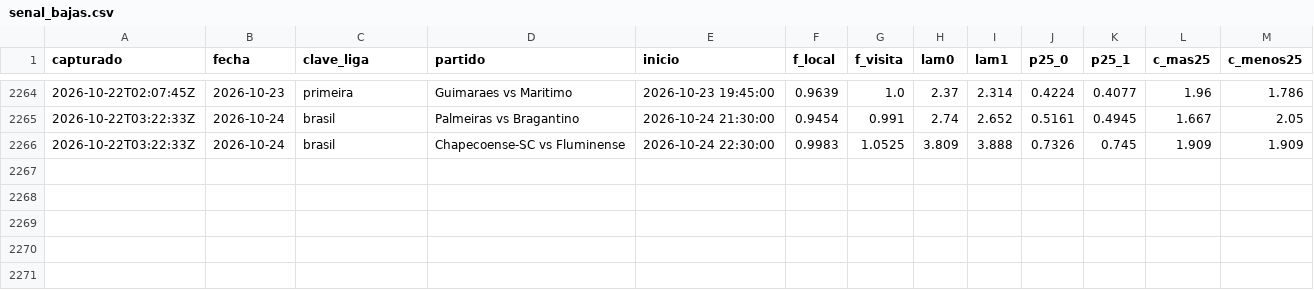
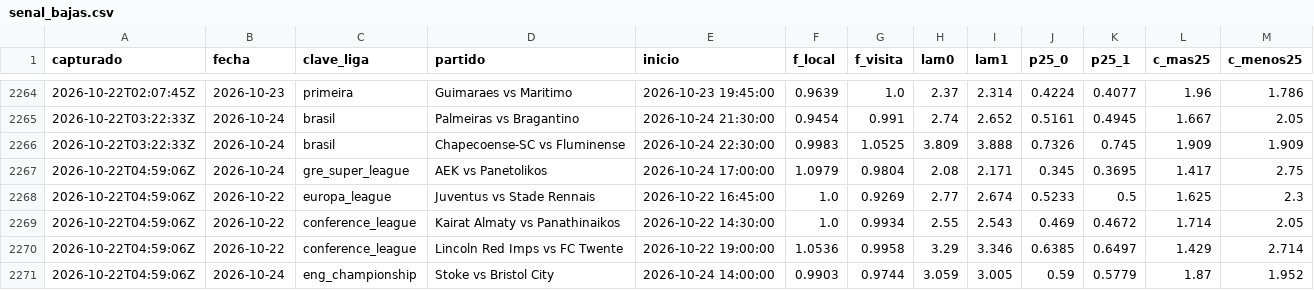
Before and after one commit to HectorMontiel/mundial-2026-predictor, a CSV file: senal_bajas.csv, drawn as a sheet; only a part is shown, gaps mark what is left out; the diff names each change by its address in the sheet, - before the commit and + after, or states it on an @@ line.

```diff
--- a/senal_bajas.csv
+++ b/senal_bajas.csv
+row 2267: 2026-10-22T04:59:06Z | 2026-10-24 | gre_super_league | AEK vs Panetolikos | 2026-10-24 17:00:00 | 1.0979 | 0.9804 | 2.08 | 2.171 | 0.345 | 0.3695 | 1.417 | 2.75
+row 2268: 2026-10-22T04:59:06Z | 2026-10-22 | europa_league | Juventus vs Stade Rennais | 2026-10-22 16:45:00 | 1.0 | 0.9269 | 2.77 | 2.674 | 0.5233 | 0.5 | 1.625 | 2.3
+row 2269: 2026-10-22T04:59:06Z | 2026-10-22 | conference_league | Kairat Almaty vs Panathinaikos | 2026-10-22 14:30:00 | 1.0 | 0.9934 | 2.55 | 2.543 | 0.469 | 0.4672 | 1.714 | 2.05
+row 2270: 2026-10-22T04:59:06Z | 2026-10-22 | conference_league | Lincoln Red Imps vs FC Twente | 2026-10-22 19:00:00 | 1.0536 | 0.9958 | 3.29 | 3.346 | 0.6385 | 0.6497 | 1.429 | 2.714
+row 2271: 2026-10-22T04:59:06Z | 2026-10-24 | eng_championship | Stoke vs Bristol City | 2026-10-24 14:00:00 | 0.9903 | 0.9744 | 3.059 | 3.005 | 0.59 | 0.5779 | 1.87 | 1.952
```
Also changed, not shown: analisis_seguimiento.csv, remates_fotmob_equipos.csv, 23 other files.
